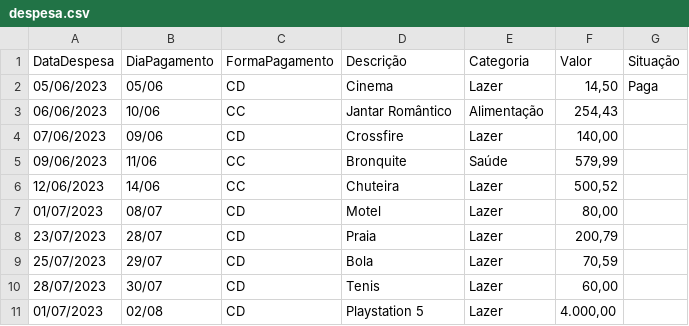
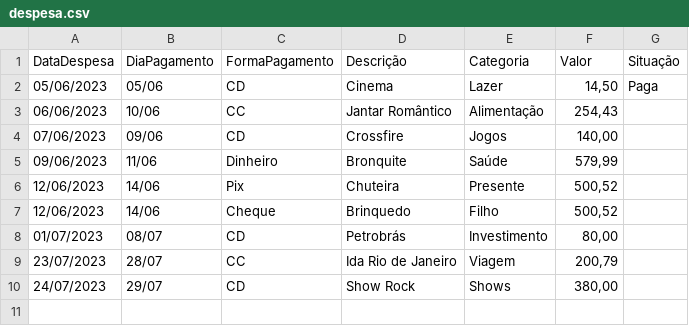
Before and after one commit to ja1za1/BolsoInteligente, a CSV file: despesa.csv, drawn as a sheet.

```diff
--- a/despesa.csv
+++ b/despesa.csv
@@ -3,9 +3,8 @@ DataDespesa;DiaPagamento;FormaPagamento;Descrição;Categoria;Valor;Situação
 06/06/2023;10/06;CC;Jantar Romântico;Alimentação;254,43;
-07/06/2023;09/06;CD;Crossfire;Lazer;140,00;
-09/06/2023;11/06;CC;Bronquite;Saúde;579,99;
-12/06/2023;14/06;CC;Chuteira;Lazer;500,52;
-01/07/2023;08/07;CD;Motel;Lazer;80,00;
-23/07/2023;28/07;CD;Praia;Lazer;200,79;
-25/07/2023;29/07;CD;Bola;Lazer;70,59;
-28/07/2023;30/07;CD;Tenis;Lazer;60,00;
-01/07/2023;02/08;CD;Playstation 5;Lazer;4.000,00;
+07/06/2023;09/06;CD;Crossfire;Jogos;140,00;
+09/06/2023;11/06;Dinheiro;Bronquite;Saúde;579,99;
+12/06/2023;14/06;Pix;Chuteira;Presente;500,52;
+12/06/2023;14/06;Cheque;Brinquedo;Filho;500,52;
+01/07/2023;08/07;CD;Petrobrás;Investimento;80,00;
+23/07/2023;28/07;CC;Ida Rio de Janeiro;Viagem;200,79;
+ 24/07/2023;29/07;CD;Show Rock;Shows;380,00;
```
Also changed, not shown: 33 other files.
